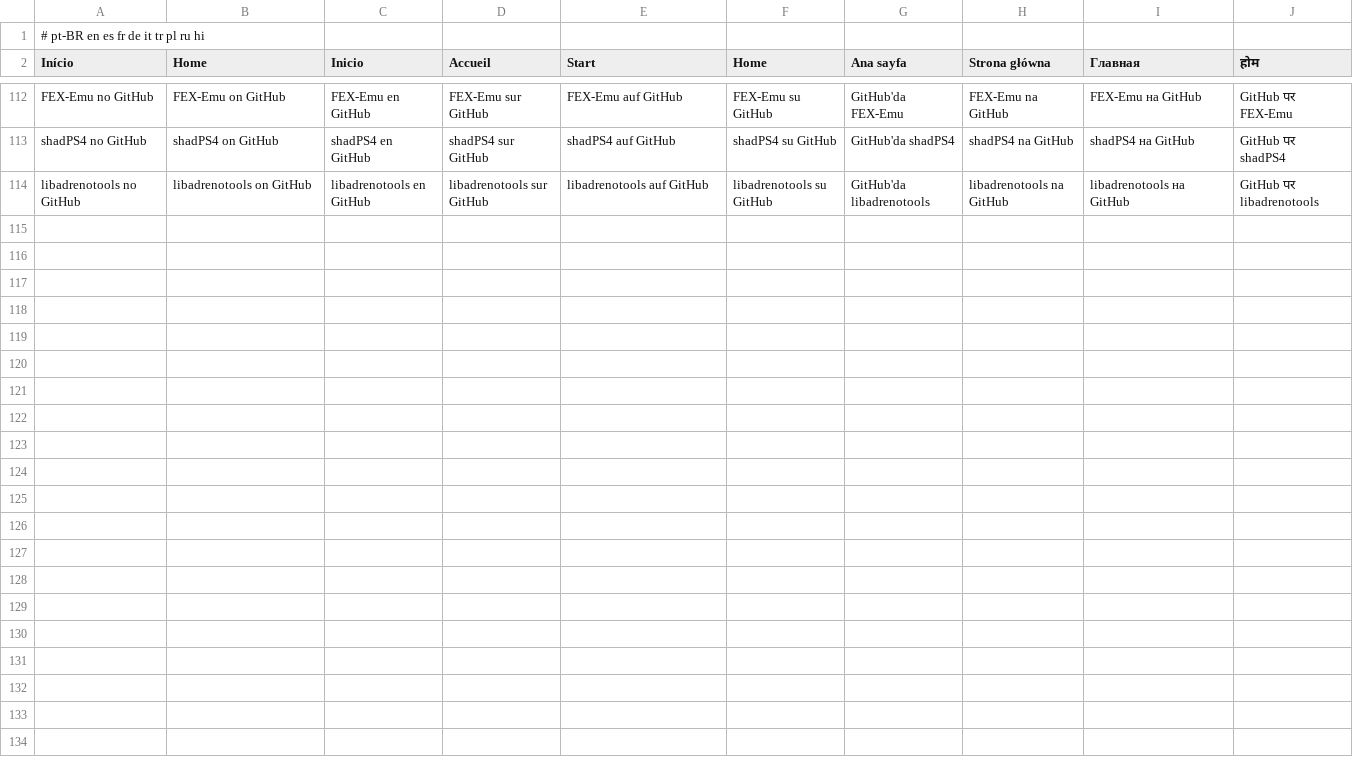
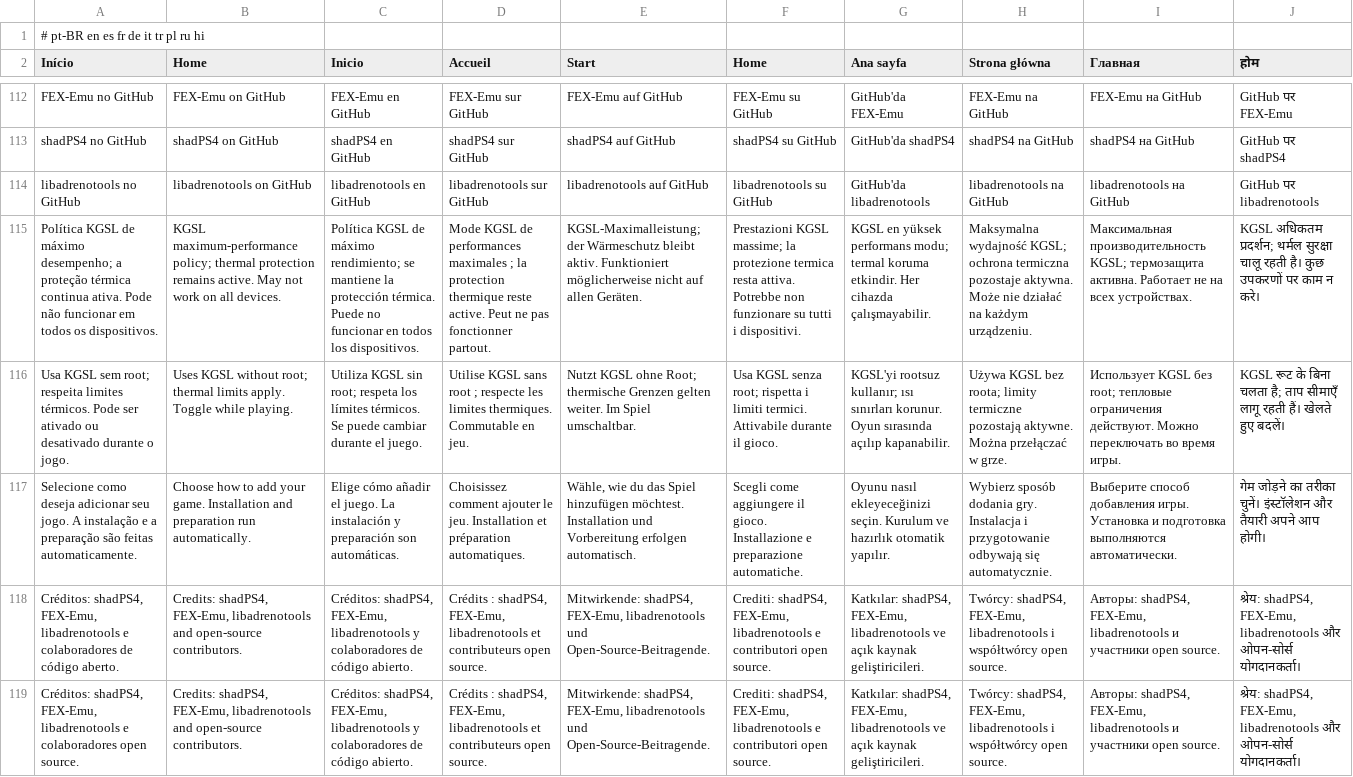
Before and after one commit to Hfses/tlou-remastered-android, a TSV file: android-launcher/app/src/main/assets/ui-translations.tsv, drawn as a sheet; only a part is shown, gaps mark what is left out; the diff names each change by its address in the sheet, - before the commit and + after, or states it on an @@ line.

Commit message:
i18n: localize rootless Adreno turbo and first-run descriptions [skip ci]

```diff
--- a/android-launcher/app/src/main/assets/ui-translations.tsv
+++ b/android-launcher/app/src/main/assets/ui-translations.tsv
+row 115: Política KGSL de máximo desempenho; a proteção térmica continua ativa. Pode não funcionar em todos os dispositivos. | KGSL maximum-performance policy; thermal protection remains active. May not work on all devices. | Política KGSL de máximo rendimiento; se mantiene la protección térmica. Puede no funcionar en todos los dispositivos. | Mode KGSL de performances maximales ; la protection thermique reste active. Peut ne pas fonctionner partout. | KGSL-Maximalleistung; der Wärmeschutz bleibt aktiv. Funktioniert möglicherweise nicht auf allen Geräten. | Prestazioni KGSL massime; la protezione termica resta attiva. Potrebbe non funzionare su tutti i dispositivi. | KGSL en yüksek performans modu; termal koruma etkindir. Her cihazda çalışmayabilir. | Maksymalna wydajność KGSL; ochrona termiczna pozostaje aktywna. Może nie działać na każdym urządzeniu. | Максимальная производительность KGSL; термозащита активна. Работает не на всех устройствах. | KGSL अधिकतम प्रदर्शन; थर्मल सुरक्षा चालू रहती है। कुछ उपकरणों पर काम न करे।
+row 116: Usa KGSL sem root; respeita limites térmicos. Pode ser ativado ou desativado durante o jogo. | Uses KGSL without root; thermal limits apply. Toggle while playing. | Utiliza KGSL sin root; respeta los límites térmicos. Se puede cambiar durante el juego. | Utilise KGSL sans root ; respecte les limites thermiques. Commutable en jeu. | Nutzt KGSL ohne Root; thermische Grenzen gelten weiter. Im Spiel umschaltbar. | Usa KGSL senza root; rispetta i limiti termici. Attivabile durante il gioco. | KGSL'yi rootsuz kullanır; ısı sınırları korunur. Oyun sırasında açılıp kapanabilir. | Używa KGSL bez roota; limity termiczne pozostają aktywne. Można przełączać w grze. | Использует KGSL без root; тепловые ограничения действуют. Можно переключать во время игры. | KGSL रूट के बिना चलता है; ताप सीमाएँ लागू रहती हैं। खेलते हुए बदलें।
+row 117: Selecione como deseja adicionar seu jogo. A instalação e a preparação são feitas automaticamente. | Choose how to add your game. Installation and preparation run automatically. | Elige cómo añadir el juego. La instalación y preparación son automáticas. | Choisissez comment ajouter le jeu. Installation et préparation automatiques. | Wähle, wie du das Spiel hinzufügen möchtest. Installation und Vorbereitung erfolgen automatisch. | Scegli come aggiungere il gioco. Installazione e preparazione automatiche. | Oyunu nasıl ekleyeceğinizi seçin. Kurulum ve hazırlık otomatik yapılır. | Wybierz sposób dodania gry. Instalacja i przygotowanie odbywają się automatycznie. | Выберите способ добавления игры. Установка и подготовка выполняются автоматически. | गेम जोड़ने का तरीका चुनें। इंस्टॉलेशन और तैयारी अपने आप होगी।
+row 118: Créditos: shadPS4, FEX-Emu, libadrenotools e colaboradores de código aberto. | Credits: shadPS4, FEX-Emu, libadrenotools and open-source contributors. | Créditos: shadPS4, FEX-Emu, libadrenotools y colaboradores de código abierto. | Crédits : shadPS4, FEX-Emu, libadrenotools et contributeurs open source. | Mitwirkende: shadPS4, FEX-Emu, libadrenotools und Open-Source-Beitragende. | Crediti: shadPS4, FEX-Emu, libadrenotools e contributori open source. | Katkılar: shadPS4, FEX-Emu, libadrenotools ve açık kaynak geliştiricileri. | Twórcy: shadPS4, FEX-Emu, libadrenotools i współtwórcy open source. | Авторы: shadPS4, FEX-Emu, libadrenotools и участники open source. | श्रेय: shadPS4, FEX-Emu, libadrenotools और ओपन-सोर्स योगदानकर्ता।
+row 119: Créditos: shadPS4, FEX-Emu, libadrenotools e colaboradores open source. | Credits: shadPS4, FEX-Emu, libadrenotools and open-source contributors. | Créditos: shadPS4, FEX-Emu, libadrenotools y colaboradores de código abierto. | Crédits : shadPS4, FEX-Emu, libadrenotools et contributeurs open source. | Mitwirkende: shadPS4, FEX-Emu, libadrenotools und Open-Source-Beitragende. | Crediti: shadPS4, FEX-Emu, libadrenotools e contributori open source. | Katkılar: shadPS4, FEX-Emu, libadrenotools ve açık kaynak geliştiricileri. | Twórcy: shadPS4, FEX-Emu, libadrenotools i współtwórcy open source. | Авторы: shadPS4, FEX-Emu, libadrenotools и участники open source. | श्रेय: shadPS4, FEX-Emu, libadrenotools और ओपन-सोर्स योगदानकर्ता।
```
